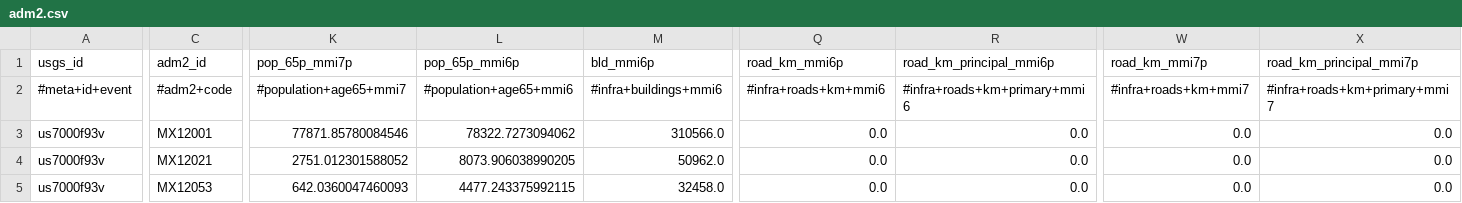
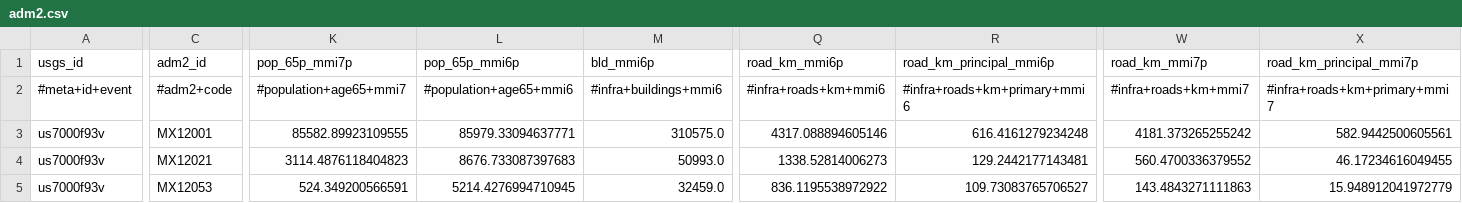
Before and after one commit to sforero77/CENTINELA, a CSV file: reports/us7000f93v/adm2.csv, drawn as a sheet; only a part is shown, gaps mark what is left out; the diff covers the shown part only; the diff names each change by its address in the sheet, - before the commit and + after, or states it on an @@ line.

Commit message:
P3: reporte de us7000f93v

```diff
--- a/reports/us7000f93v/adm2.csv
+++ b/reports/us7000f93v/adm2.csv
-K3 (pop_65p_mmi7p): 77871.85780084546
+K3 (pop_65p_mmi7p): 85582.89923109555
-L3 (pop_65p_mmi6p): 78322.7273094062
+L3 (pop_65p_mmi6p): 85979.33094637771
-M3 (bld_mmi6p): 310566.0
+M3 (bld_mmi6p): 310575.0
-Q3 (road_km_mmi6p): 0.0
+Q3 (road_km_mmi6p): 4317.088894605146
-R3 (road_km_principal_mmi6p): 0.0
+R3 (road_km_principal_mmi6p): 616.4161279234248
-W3 (road_km_mmi7p): 0.0
+W3 (road_km_mmi7p): 4181.373265255242
-X3 (road_km_principal_mmi7p): 0.0
+X3 (road_km_principal_mmi7p): 582.9442500605561
-K4 (pop_65p_mmi7p): 2751.012301588052
+K4 (pop_65p_mmi7p): 3114.4876118404823
-L4 (pop_65p_mmi6p): 8073.906038990205
+L4 (pop_65p_mmi6p): 8676.733087397683
-M4 (bld_mmi6p): 50962.0
+M4 (bld_mmi6p): 50993.0
-Q4 (road_km_mmi6p): 0.0
+Q4 (road_km_mmi6p): 1338.52814006273
-R4 (road_km_principal_mmi6p): 0.0
+R4 (road_km_principal_mmi6p): 129.2442177143481
-W4 (road_km_mmi7p): 0.0
+W4 (road_km_mmi7p): 560.4700336379552
-X4 (road_km_principal_mmi7p): 0.0
+X4 (road_km_principal_mmi7p): 46.17234616049455
-K5 (pop_65p_mmi7p): 642.0360047460093
+K5 (pop_65p_mmi7p): 524.349200566591
-L5 (pop_65p_mmi6p): 4477.243375992115
+L5 (pop_65p_mmi6p): 5214.4276994710945
-M5 (bld_mmi6p): 32458.0
+M5 (bld_mmi6p): 32459.0
-Q5 (road_km_mmi6p): 0.0
+Q5 (road_km_mmi6p): 836.1195538972922
-R5 (road_km_principal_mmi6p): 0.0
+R5 (road_km_principal_mmi6p): 109.73083765706527
-W5 (road_km_mmi7p): 0.0
+W5 (road_km_mmi7p): 143.4843271111863
-X5 (road_km_principal_mmi7p): 0.0
+X5 (road_km_principal_mmi7p): 15.948912041972779
```
Also changed, not shown: 2 added rows, 2 removed rows, 7 moved rows and 21 edited cells elsewhere in this file, 8 other files.
